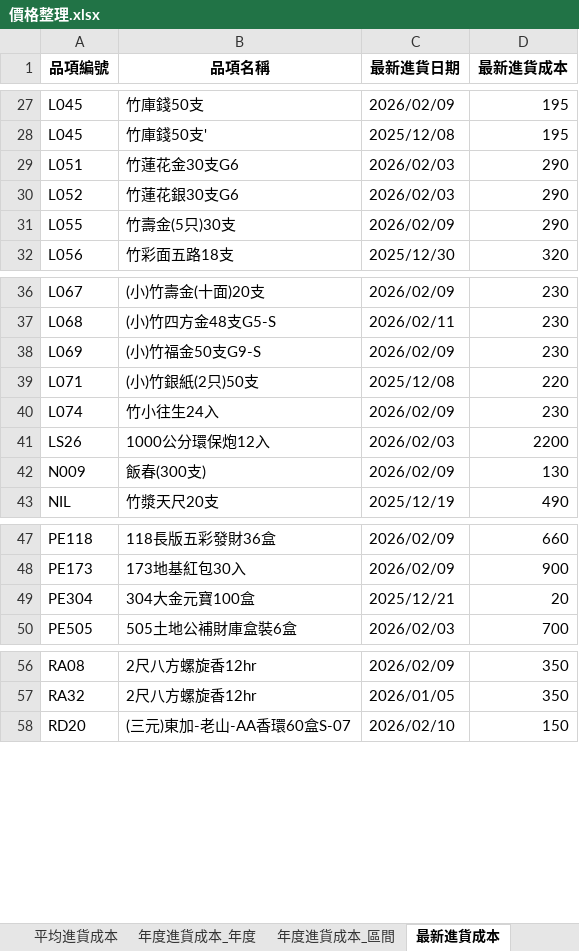
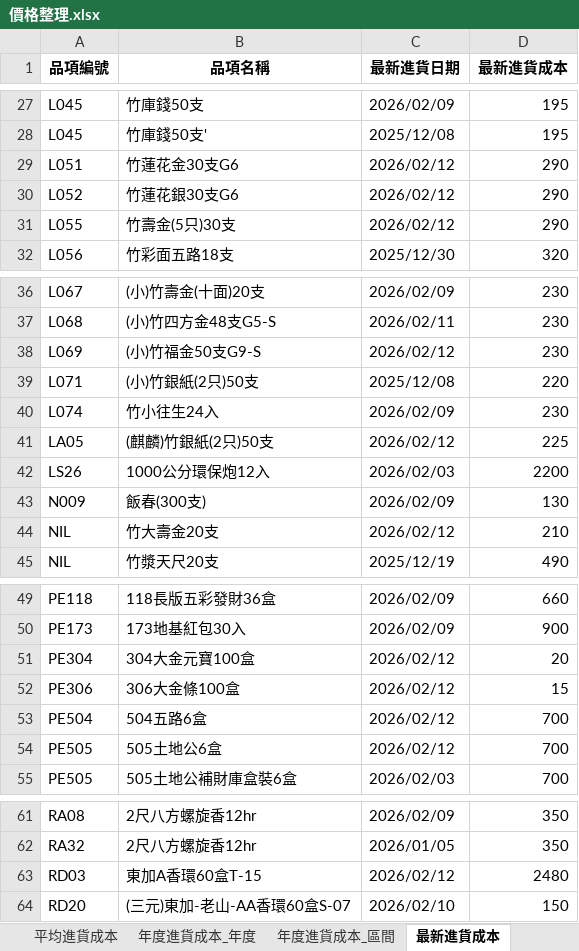
Before and after one commit to kpwh68wkkt-svg/price-check-flask, an Excel workbook: 價格整理.xlsx, sheet 最新進貨成本, drawn as a sheet; only a part is shown, gaps mark what is left out; values as stored, in another font and other column widths than the file's, no borders; addresses are those after the commit; the diff covers the shown part only; the diff names each change by its address in the sheet, - before the commit and + after, or states it on an @@ line.

```diff
--- a/價格整理.xlsx (sheet 最新進貨成本)
+++ b/價格整理.xlsx (sheet 最新進貨成本)
-C29:C30 (最新進貨日期): 2026/02/03
+C29:C30 (最新進貨日期): 2026/02/12
-C31 (最新進貨日期): 2026/02/09
+C31 (最新進貨日期): 2026/02/12
-C38 (最新進貨日期): 2026/02/09
+C38 (最新進貨日期): 2026/02/12
+row 41: LA05 | (麒麟)竹銀紙(2只)50支 | 2026/02/12 | 225
+row 44: NIL | 竹大壽金20支 | 2026/02/12 | 210
-C51 (最新進貨日期): 2025/12/21
+C51 (最新進貨日期): 2026/02/12
+row 52: PE306 | 306大金條100盒 | 2026/02/12 | 15
+row 53: PE504 | 504五路6盒 | 2026/02/12 | 700
+row 54: PE505 | 505土地公6盒 | 2026/02/12 | 700
+row 63: RD03 | 東加A香環60盒T-15 | 2026/02/12 | 2480
```
Also changed, not shown: 3 edited cells elsewhere in this sheet, sheet 整理後明細, sheet 年度進貨成本_年度, sheet 年度進貨成本_區間, sheet 平均進貨成本, sheet 漲價提醒.
